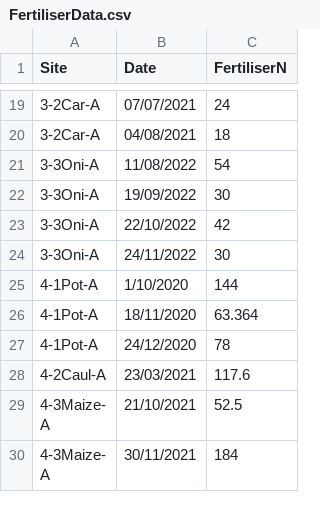
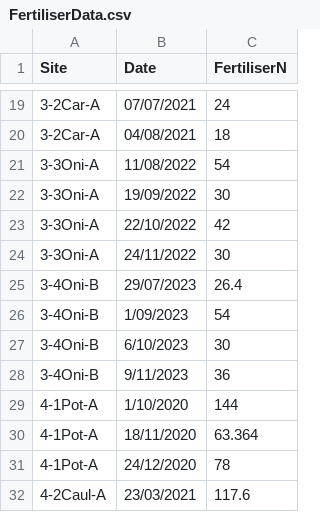
Before and after one commit to Plant-Food-Research-Open/FieldNBalance, a CSV file: TestComponents/TestSets/WS2/FertiliserData.csv, drawn as a sheet; only a part is shown, gaps mark what is left out; the shorter side is filled out with more unchanged rows; the diff names each change by its address in the sheet, - before the commit and + after, or states it on an @@ line.

Commit message:
Add some missing fertiliser data

```diff
--- a/TestComponents/TestSets/WS2/FertiliserData.csv
+++ b/TestComponents/TestSets/WS2/FertiliserData.csv
+row 25: 3-4Oni-B | 29/07/2023 | 26.4
+row 26: 3-4Oni-B | 1/09/2023 | 54
+row 27: 3-4Oni-B | 6/10/2023 | 30
+row 28: 3-4Oni-B | 9/11/2023 | 36
```
